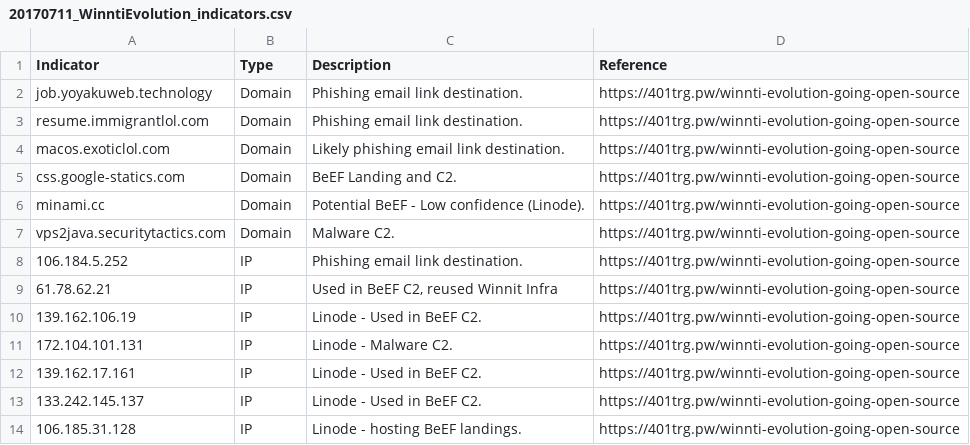
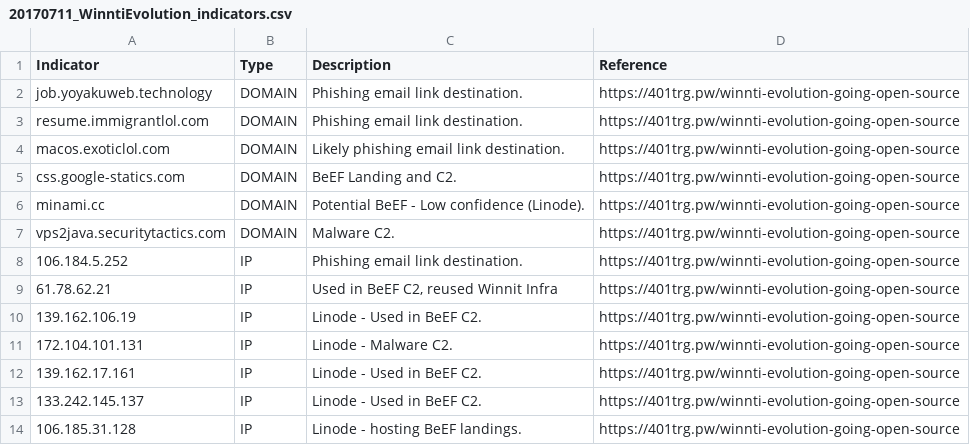
Before and after one commit to 401trg/detections, a CSV file: ioc/20170711_WinntiEvolution_indicators.csv, drawn as a sheet.

```diff
--- a/ioc/20170711_WinntiEvolution_indicators.csv
+++ b/ioc/20170711_WinntiEvolution_indicators.csv
@@ -1,8 +1,8 @@
 "Indicator","Type","Description","Reference"
-"job.yoyakuweb.technology","Domain","Phishing email link destination.","https://401trg.pw/winnti-evolution-going-open-source"
-"resume.immigrantlol.com","Domain","Phishing email link destination.","https://401trg.pw/winnti-evolution-going-open-source"
-"macos.exoticlol.com","Domain","Likely phishing email link destination.","https://401trg.pw/winnti-evolution-going-open-source"
-"css.google-statics.com","Domain","BeEF Landing and C2.","https://401trg.pw/winnti-evolution-going-open-source"
-"minami.cc","Domain","Potential BeEF - Low confidence (Linode).","https://401trg.pw/winnti-evolution-going-open-source"
-"vps2java.securitytactics.com","Domain","Malware C2.","https://401trg.pw/winnti-evolution-going-open-source"
+"job.yoyakuweb.technology","DOMAIN","Phishing email link destination.","https://401trg.pw/winnti-evolution-going-open-source"
+"resume.immigrantlol.com","DOMAIN","Phishing email link destination.","https://401trg.pw/winnti-evolution-going-open-source"
+"macos.exoticlol.com","DOMAIN","Likely phishing email link destination.","https://401trg.pw/winnti-evolution-going-open-source"
+"css.google-statics.com","DOMAIN","BeEF Landing and C2.","https://401trg.pw/winnti-evolution-going-open-source"
+"minami.cc","DOMAIN","Potential BeEF - Low confidence (Linode).","https://401trg.pw/winnti-evolution-going-open-source"
+"vps2java.securitytactics.com","DOMAIN","Malware C2.","https://401trg.pw/winnti-evolution-going-open-source"
 "106.184.5.252","IP","Phishing email link destination.","https://401trg.pw/winnti-evolution-going-open-source"
```
Also changed, not shown: ioc/20171010_TurlaWateringHole_indicators.csv, ioc/20171016_UpdateWinnti_indicators.csv, 10 other files.
